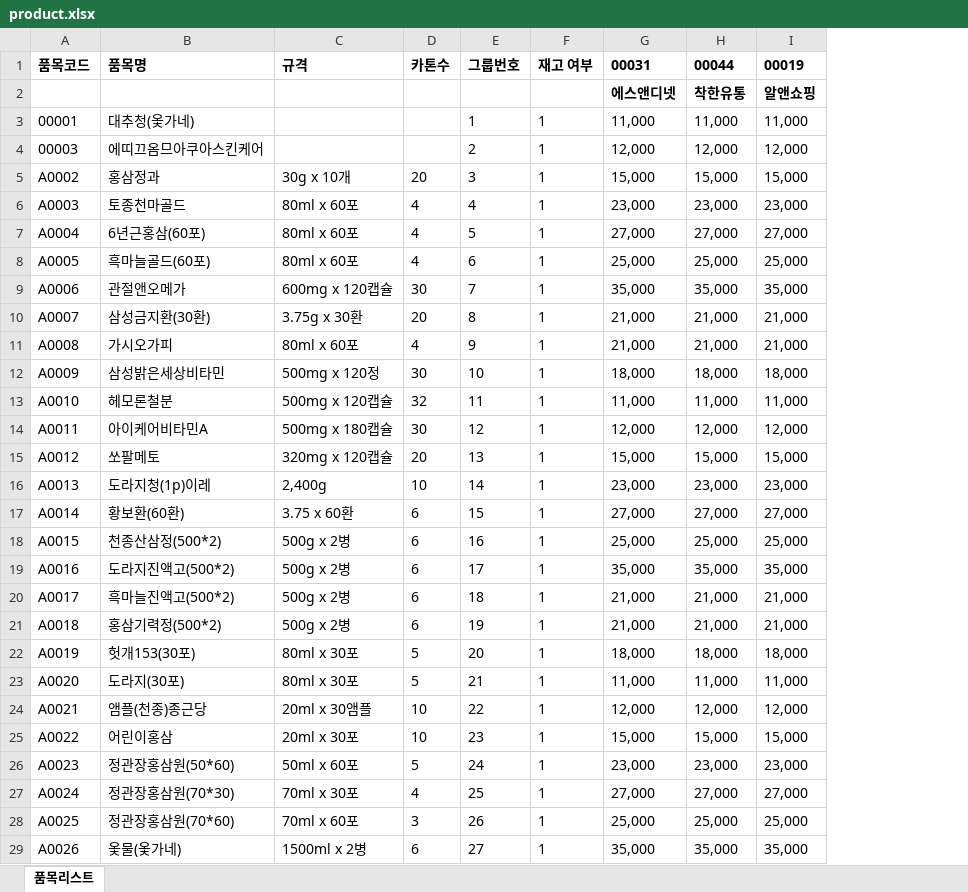
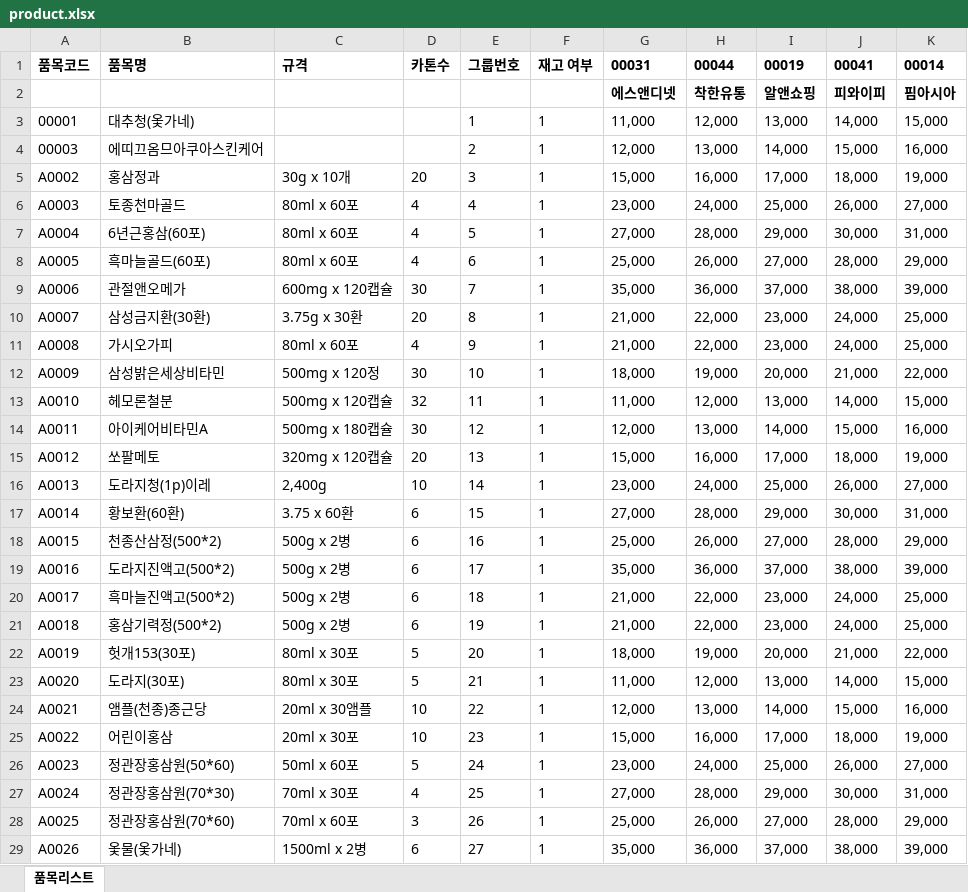
Before and after one commit to littlehome-eugene/mpemail, an Excel workbook: mysite/apps/mpemail/config/product.xlsx, sheet 품목리스트, drawn as a sheet; only a part is shown; values as stored, in another font and other column widths than the file's, no borders; removed rows and columns are numbered as before the commit, all else as after; the diff covers the shown part only; the diff names each change by its address in the sheet, - before the commit and + after, or states it on an @@ line.

```diff
--- a/mysite/apps/mpemail/config/product.xlsx (sheet 품목리스트)
+++ b/mysite/apps/mpemail/config/product.xlsx (sheet 품목리스트)
-column H, rows 1-29: 00044 | 착한유통 | 11,000 | 12,000 | 15,000 | 23,000 | 27,000 | 25,000 | 35,000 | 21,000 | 21,000 | 18,000 | 11,000 | 12,000 | 15,000 | 23,000 | 27,000 | 25,000 | 35,000 | 21,000 | 21,000 | 18,000 | 11,000 | 12,000 | 15,000 | 23,000 | 27,000 | 25,000 | 35,000
+column H, rows 1-29: 00044 | 착한유통 | 12,000 | 13,000 | 16,000 | 24,000 | 28,000 | 26,000 | 36,000 | 22,000 | 22,000 | 19,000 | 12,000 | 13,000 | 16,000 | 24,000 | 28,000 | 26,000 | 36,000 | 22,000 | 22,000 | 19,000 | 12,000 | 13,000 | 16,000 | 24,000 | 28,000 | 26,000 | 36,000
+column J, rows 1-29: 00041 | 피와이피 | 14,000 | 15,000 | 18,000 | 26,000 | 30,000 | 28,000 | 38,000 | 24,000 | 24,000 | 21,000 | 14,000 | 15,000 | 18,000 | 26,000 | 30,000 | 28,000 | 38,000 | 24,000 | 24,000 | 21,000 | 14,000 | 15,000 | 18,000 | 26,000 | 30,000 | 28,000 | 38,000
+column K, rows 1-29: 00014 | 핌아시아 | 15,000 | 16,000 | 19,000 | 27,000 | 31,000 | 29,000 | 39,000 | 25,000 | 25,000 | 22,000 | 15,000 | 16,000 | 19,000 | 27,000 | 31,000 | 29,000 | 39,000 | 25,000 | 25,000 | 22,000 | 15,000 | 16,000 | 19,000 | 27,000 | 31,000 | 29,000 | 39,000
-I3: 11,000
+I3: 13,000
-I4: 12,000
+I4: 14,000
-I5: 15,000
+I5: 17,000
-I6: 23,000
+I6: 25,000
-I7: 27,000
+I7: 29,000
-I8: 25,000
+I8: 27,000
-I9: 35,000
+I9: 37,000
-I10:I11: 21,000
+I10:I11: 23,000
-I12: 18,000
+I12: 20,000
-I13: 11,000
+I13: 13,000
-I14: 12,000
+I14: 14,000
-I15: 15,000
+I15: 17,000
-I16: 23,000
+I16: 25,000
-I17: 27,000
+I17: 29,000
-I18: 25,000
+I18: 27,000
-I19: 35,000
+I19: 37,000
-I20:I21: 21,000
+I20:I21: 23,000
-I22: 18,000
+I22: 20,000
-I23: 11,000
+I23: 13,000
-I24: 12,000
+I24: 14,000
-I25: 15,000
+I25: 17,000
-I26: 23,000
+I26: 25,000
-I27: 27,000
+I27: 29,000
-I28: 25,000
+I28: 27,000
-I29: 35,000
+I29: 37,000
```
Also changed, not shown: 199 edited cells elsewhere in this sheet, mysite/apps/mpemail/config/company.xlsx, mysite/apps/mpemail/config/keyword-title.xlsx, 7 other files.
